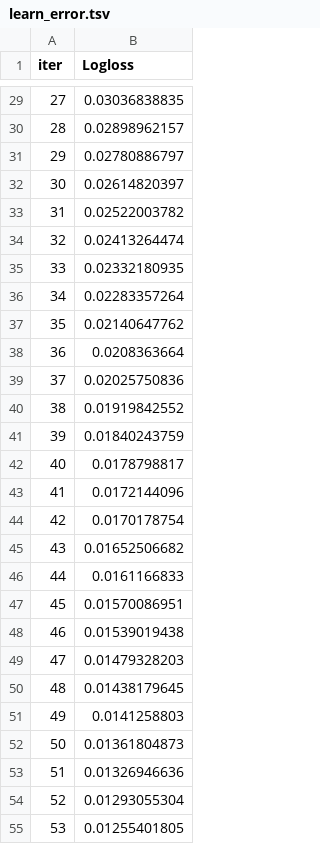
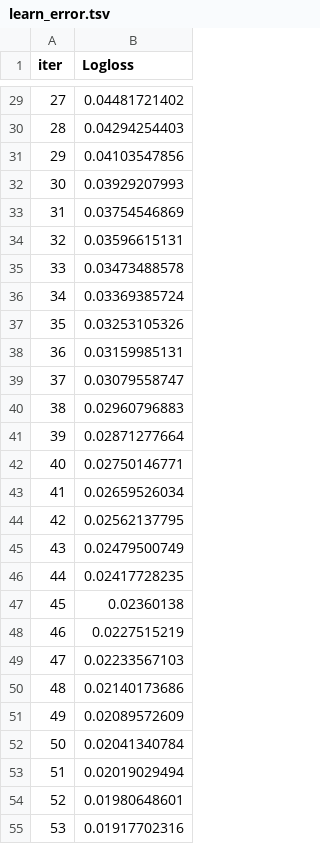
Before and after one commit to tareq92i/Projet-IA--Diagnostic-d-une-cellule-cancereuse-, a TSV file: catboost_info/learn_error.tsv, drawn as a sheet; only a part is shown, gaps mark what is left out; the diff covers the shown part only.

```diff
--- a/catboost_info/learn_error.tsv
+++ b/catboost_info/learn_error.tsv
@@ -29,27 +29,27 @@ iter	Logloss
-27	0.03036838835
-28	0.02898962157
-29	0.02780886797
-30	0.02614820397
-31	0.02522003782
-32	0.02413264474
-33	0.02332180935
-34	0.02283357264
-35	0.02140647762
-36	0.0208363664
-37	0.02025750836
-38	0.01919842552
-39	0.01840243759
-40	0.0178798817
-41	0.0172144096
-42	0.0170178754
-43	0.01652506682
-44	0.0161166833
-45	0.01570086951
-46	0.01539019438
-47	0.01479328203
-48	0.01438179645
-49	0.0141258803
-50	0.01361804873
-51	0.01326946636
-52	0.01293055304
-53	0.01255401805
+27	0.04481721402
+28	0.04294254403
+29	0.04103547856
+30	0.03929207993
+31	0.03754546869
+32	0.03596615131
+33	0.03473488578
+34	0.03369385724
+35	0.03253105326
+36	0.03159985131
+37	0.03079558747
+38	0.02960796883
+39	0.02871277664
+40	0.02750146771
+41	0.02659526034
+42	0.02562137795
+43	0.02479500749
+44	0.02417728235
+45	0.02360138
+46	0.0227515219
+47	0.02233567103
+48	0.02140173686
+49	0.02089572609
+50	0.02041340784
+51	0.02019029494
+52	0.01980648601
+53	0.01917702316
```
Also changed, not shown: 173 edited cells elsewhere in this file, catboost_info/time_left.tsv, 2 other files.
